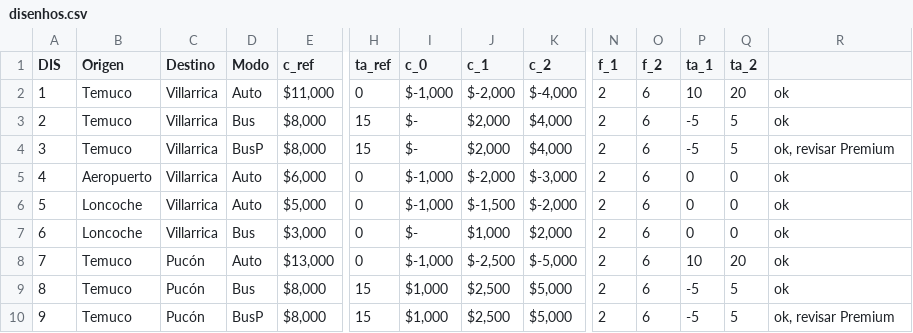
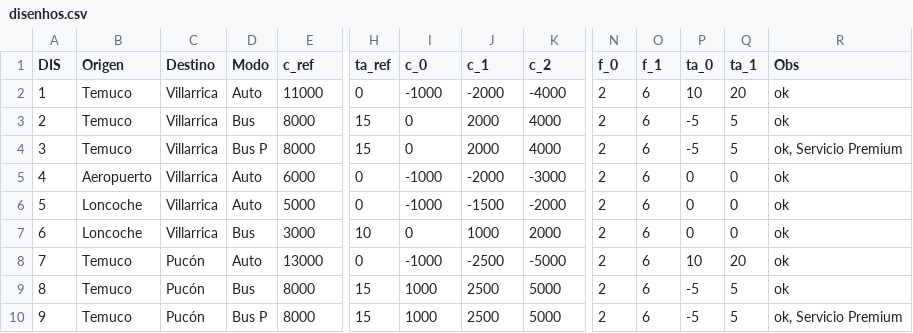
Before and after one commit to felixandro/pd_lvp, a CSV file: data/disenhos.csv, drawn as a sheet; only a part is shown, gaps mark what is left out; the diff covers the shown part only; the diff names each change by its address in the sheet, - before the commit and + after, or states it on an @@ line.

```diff
--- a/data/disenhos.csv
+++ b/data/disenhos.csv
-N1: f_1
+N1: f_0
-O1: f_2
+O1: f_1
-P1: ta_1
+P1: ta_0
-Q1: ta_2
+Q1: ta_1
-R1: (empty)
+R1: Obs
-E2 (c_ref): $11,000
+E2 (c_ref): 11000
-I2 (c_0): $-1,000
+I2 (c_0): -1000
-J2 (c_1): $-2,000
+J2 (c_1): -2000
-K2 (c_2): $-4,000
+K2 (c_2): -4000
-E3:E4 (c_ref): $8,000
+E3:E4 (c_ref): 8000
-I3:I4 (c_0): $-
+I3:I4 (c_0): 0
-J3:J4 (c_1): $2,000
+J3:J4 (c_1): 2000
-K3:K4 (c_2): $4,000
+K3:K4 (c_2): 4000
-D4 (Modo): BusP
+D4 (Modo): Bus P
-R4 (Obs): ok, revisar Premium
+R4 (Obs): ok, Servicio Premium
-E5 (c_ref): $6,000
+E5 (c_ref): 6000
-I5:I6 (c_0): $-1,000
+I5:I6 (c_0): -1000
-J5 (c_1): $-2,000
+J5 (c_1): -2000
-K5 (c_2): $-3,000
+K5 (c_2): -3000
-E6 (c_ref): $5,000
+E6 (c_ref): 5000
-J6 (c_1): $-1,500
+J6 (c_1): -1500
-K6 (c_2): $-2,000
+K6 (c_2): -2000
-E7 (c_ref): $3,000
+E7 (c_ref): 3000
-H7 (ta_ref): 0
+H7 (ta_ref): 10
-I7 (c_0): $-
+I7 (c_0): 0
-J7 (c_1): $1,000
+J7 (c_1): 1000
-K7 (c_2): $2,000
+K7 (c_2): 2000
-E8 (c_ref): $13,000
+E8 (c_ref): 13000
-I8 (c_0): $-1,000
+I8 (c_0): -1000
-J8 (c_1): $-2,500
+J8 (c_1): -2500
-K8 (c_2): $-5,000
+K8 (c_2): -5000
-E9:E10 (c_ref): $8,000
+E9:E10 (c_ref): 8000
-I9:I10 (c_0): $1,000
+I9:I10 (c_0): 1000
-J9:J10 (c_1): $2,500
+J9:J10 (c_1): 2500
-K9:K10 (c_2): $5,000
+K9:K10 (c_2): 5000
-D10 (Modo): BusP
+D10 (Modo): Bus P
-R10 (Obs): ok, revisar Premium
+R10 (Obs): ok, Servicio Premium
```
Also changed, not shown: 13 edited cells elsewhere in this file, data/screen52_questions.csv, 3 other files.
